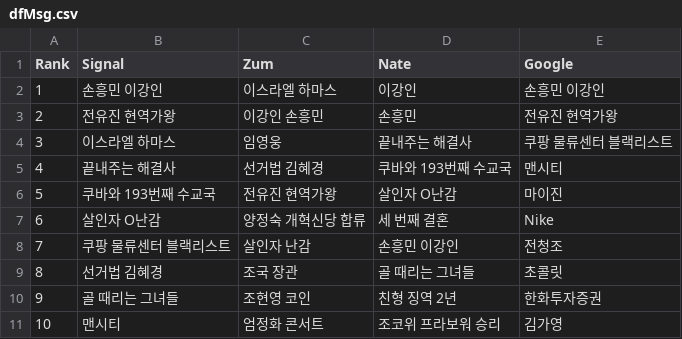
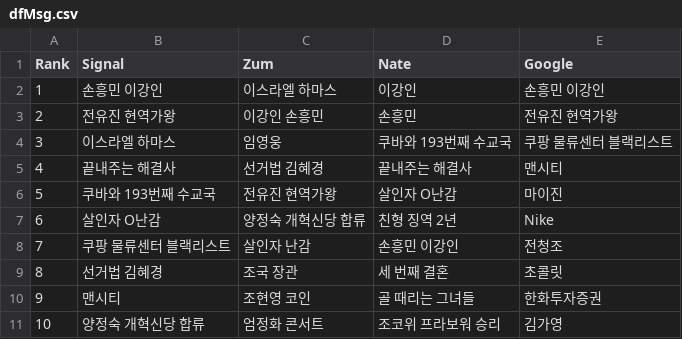
Before and after one commit to TrackerIssues/0301_TeleCollectData, a CSV file: dfMsg.csv, drawn as a sheet.

```diff
--- a/dfMsg.csv
+++ b/dfMsg.csv
@@ -3,9 +3,9 @@ Rank,Signal,Zum,Nate,Google
 2,전유진 현역가왕,이강인 손흥민,손흥민,전유진 현역가왕
-3,이스라엘 하마스,임영웅,끝내주는 해결사,쿠팡 물류센터 블랙리스트
-4,끝내주는 해결사,선거법 김혜경,쿠바와 193번째 수교국,맨시티
+3,이스라엘 하마스,임영웅,쿠바와 193번째 수교국,쿠팡 물류센터 블랙리스트
+4,끝내주는 해결사,선거법 김혜경,끝내주는 해결사,맨시티
 5,쿠바와 193번째 수교국,전유진 현역가왕,살인자 O난감,마이진
-6,살인자 O난감,양정숙 개혁신당 합류,세 번째 결혼,Nike
+6,살인자 O난감,양정숙 개혁신당 합류,친형 징역 2년,Nike
 7,쿠팡 물류센터 블랙리스트,살인자 난감,손흥민 이강인,전청조
-8,선거법 김혜경,조국 장관,골 때리는 그녀들,초콜릿
-9,골 때리는 그녀들,조현영 코인,친형 징역 2년,한화투자증권
-10,맨시티,엄정화 콘서트,조코위 프라보워 승리,김가영
+8,선거법 김혜경,조국 장관,세 번째 결혼,초콜릿
+9,맨시티,조현영 코인,골 때리는 그녀들,한화투자증권
+10,양정숙 개혁신당 합류,엄정화 콘서트,조코위 프라보워 승리,김가영
```
Also changed, not shown: dfKeyWord.csv.
